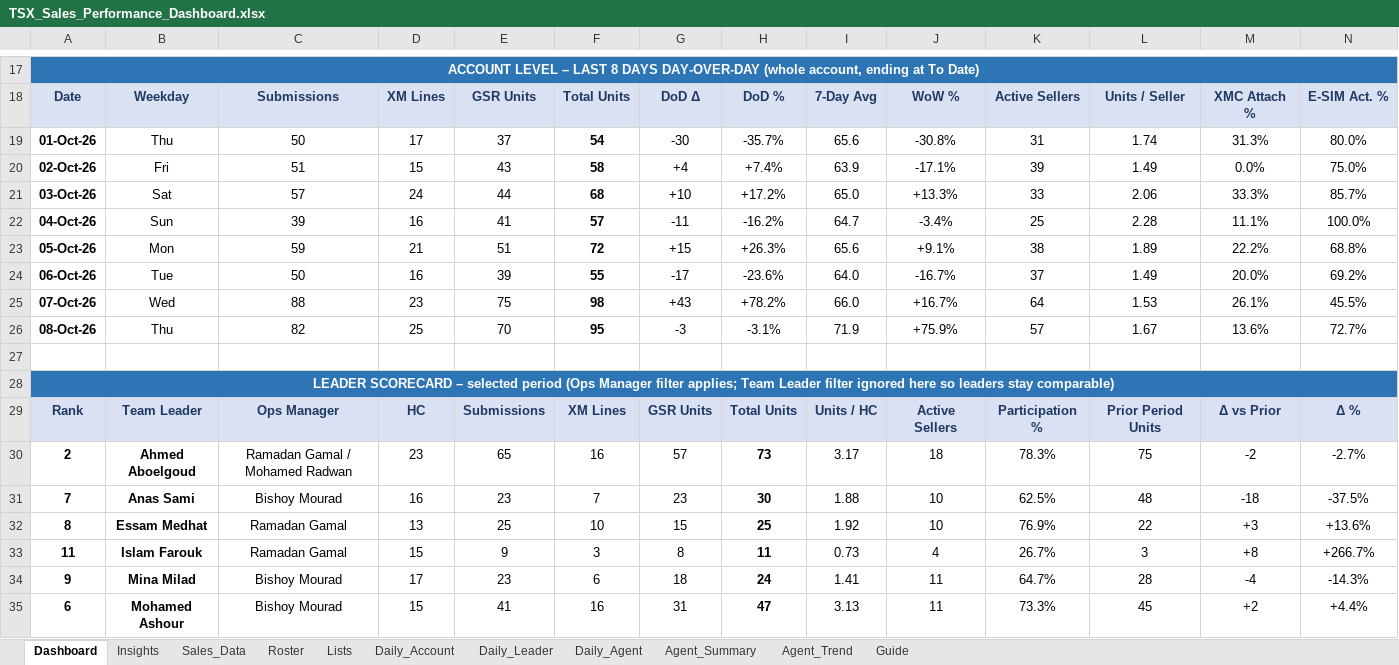
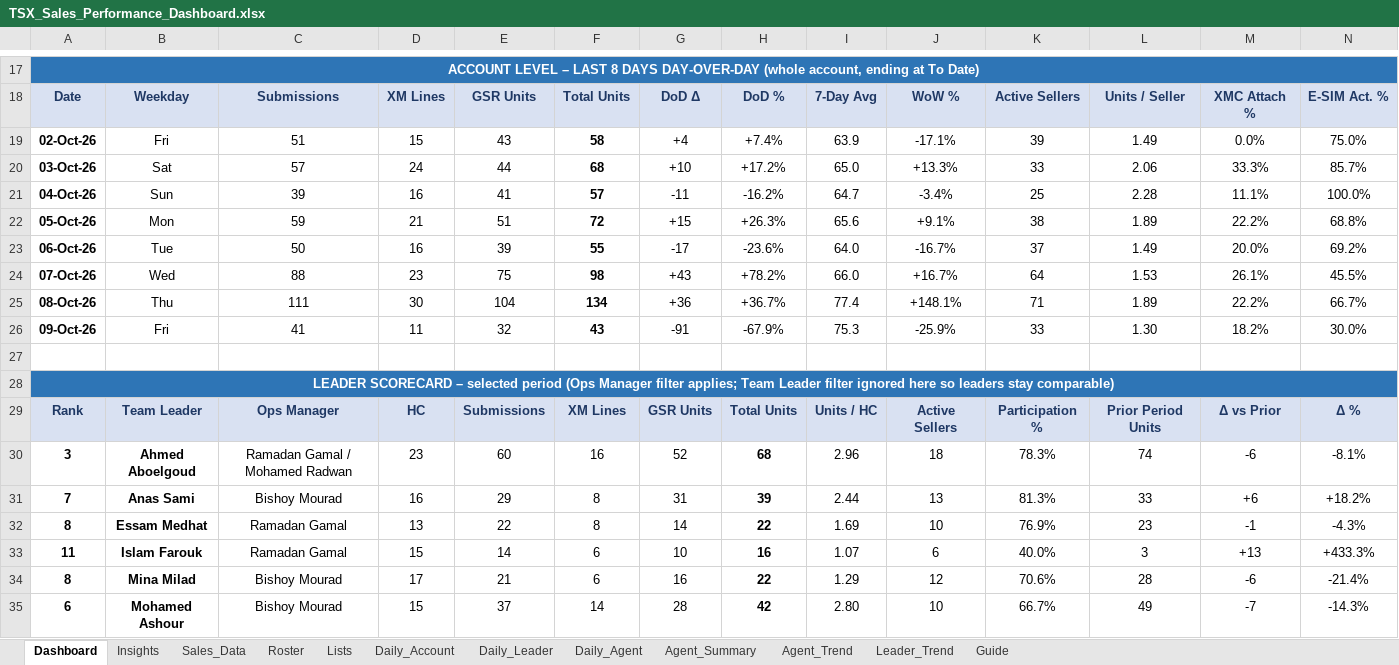
Before and after one commit to comar12/LMS, an Excel workbook: reports/TSX_Sales_Performance_Dashboard.xlsx, sheet Dashboard, drawn as a sheet; only a part is shown, gaps mark what is left out; values as stored, in another font and other column widths than the file's, no borders; charts and pictures and conditional formats not drawn; removed rows and columns are numbered as before the commit, all else as after; the diff covers the shown part only; the diff names each change by its address in the sheet, - before the commit and + after, or states it on an @@ line.

```diff
--- a/reports/TSX_Sales_Performance_Dashboard.xlsx (sheet Dashboard)
+++ b/reports/TSX_Sales_Performance_Dashboard.xlsx (sheet Dashboard)
+sheet tab: Leader_Trend
-row 19: 01-Oct-26 | Thu | 50 | 17 | 37 | 54 | -30 | -35.7% | 65.6 | -30.8% | 31 | 1.74 | 31.3% | 80.0%
-row 26: 08-Oct-26 | Thu | 82 | 25 | 70 | 95 | -3 | -3.1% | 71.9 | +75.9% | 57 | 1.67 | 13.6% | 72.7%
+row 25: 08-Oct-26 | Thu | 111 | 30 | 104 | 134 | +36 | +36.7% | 77.4 | +148.1% | 71 | 1.89 | 22.2% | 66.7%
+row 26: 09-Oct-26 | Fri | 41 | 11 | 32 | 43 | -91 | -67.9% | 75.3 | -25.9% | 33 | 1.30 | 18.2% | 30.0%
-row 30: 2 | Ahmed Aboelgoud | Ramadan Gamal / Mohamed Radwan | 23 | 65 | 16 | 57 | 73 | 3.17 | 18 | 78.3% | 75 | -2 | -2.7%
-row 31: 7 | Anas Sami | Bishoy Mourad | 16 | 23 | 7 | 23 | 30 | 1.88 | 10 | 62.5% | 48 | -18 | -37.5%
+row 30: 3 | Ahmed Aboelgoud | Ramadan Gamal / Mohamed Radwan | 23 | 60 | 16 | 52 | 68 | 2.96 | 18 | 78.3% | 74 | -6 | -8.1%
+row 31: 7 | Anas Sami | Bishoy Mourad | 16 | 29 | 8 | 31 | 39 | 2.44 | 13 | 81.3% | 33 | +6 | +18.2%
-E32: 25
+E32: 22
-F32: 10
+F32: 8
-G32: 15
+G32: 14
-H32: 25
+H32: 22
-I32: 1.92
+I32: 1.69
-L32: 22
+L32: 23
-M32: +3
+M32: -1
-N32: +13.6%
+N32: -4.3%
-E33: 9
+E33: 14
-F33: 3
+F33: 6
-G33: 8
+G33: 10
-H33: 11
+H33: 16
-I33: 0.73
+I33: 1.07
-J33: 4
+J33: 6
-K33: 26.7%
+K33: 40.0%
-M33: +8
+M33: +13
-N33: +266.7%
+N33: +433.3%
-row 34: 9 | Mina Milad | Bishoy Mourad | 17 | 23 | 6 | 18 | 24 | 1.41 | 11 | 64.7% | 28 | -4 | -14.3%
-row 35: 6 | Mohamed Ashour | Bishoy Mourad | 15 | 41 | 16 | 31 | 47 | 3.13 | 11 | 73.3% | 45 | +2 | +4.4%
+row 34: 8 | Mina Milad | Bishoy Mourad | 17 | 21 | 6 | 16 | 22 | 1.29 | 12 | 70.6% | 28 | -6 | -21.4%
+row 35: 6 | Mohamed Ashour | Bishoy Mourad | 15 | 37 | 14 | 28 | 42 | 2.80 | 10 | 66.7% | 49 | -7 | -14.3%
```
Also changed, not shown: 28 added rows, 10 removed rows, 117 edited cells, cell formats and merged cells elsewhere in this sheet, sheet Sales_Data, sheet Agent_Summary, sheet Daily_Agent, sheet Daily_Leader, sheet Daily_Account, sheet Insights, 2 more sheets, formulas that keep their value, hidden cells, charts or pictures, 1 other file.
